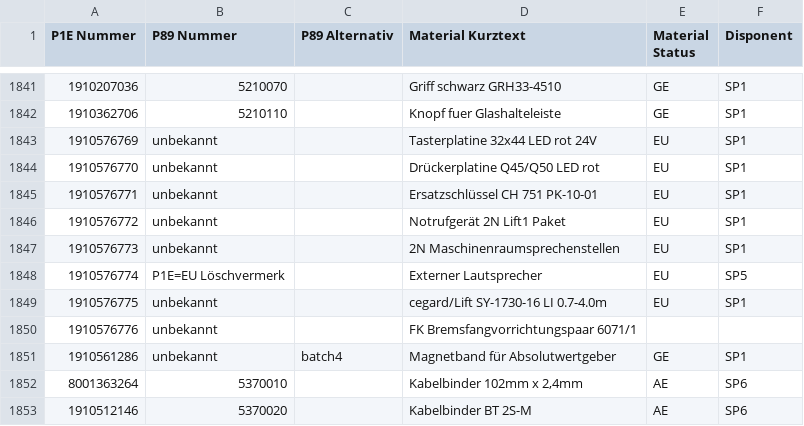
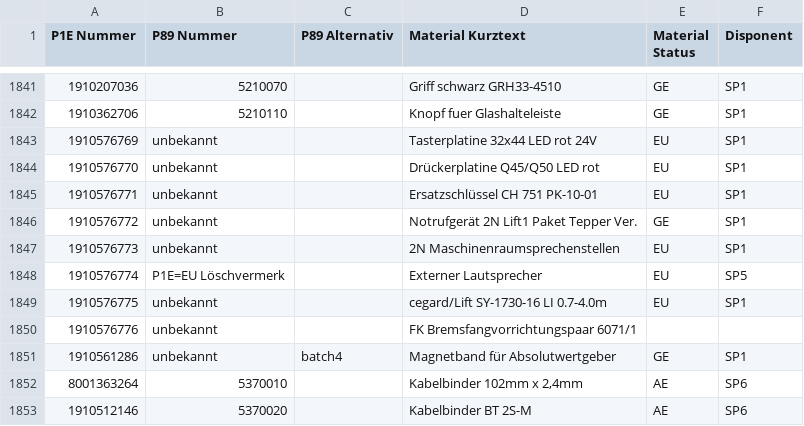
Before and after one commit to Waly1981/ETK_mini, a CSV file: Datenbank.csv, drawn as a sheet; only a part is shown, gaps mark what is left out.

Commit message:
06.08.2026 - 09:24:30 Uhr

```diff
--- a/Datenbank.csv
+++ b/Datenbank.csv
@@ -1845,3 +1845,3 @@ P1E Nummer;P89 Nummer;P89 Alternativ;Material Kurztext;Material Status;Disponent
 1910576771;unbekannt;;Ersatzschlüssel CH 751 PK-10-01;EU;SP1
-1910576772;unbekannt;;Notrufgerät 2N Lift1 Paket;EU;SP1
+1910576772;unbekannt;;Notrufgerät 2N Lift1 Paket Tepper Ver.;GE;SP1
 1910576773;unbekannt;;2N Maschinenraumsprechenstellen;EU;SP1
```
